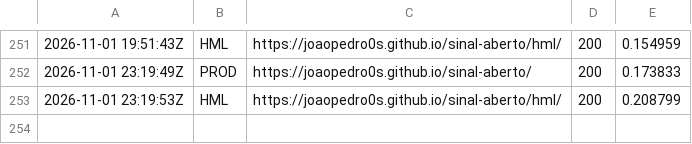
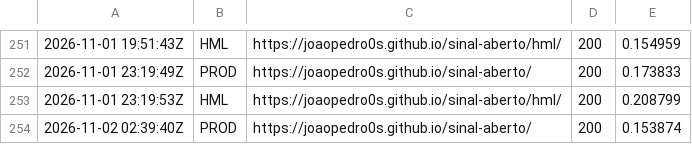
Before and after one commit to Joaopedro0s/sinal-aberto, a CSV file: status/sondas.csv, drawn as a sheet; only a part is shown, gaps mark what is left out.

```diff
--- a/status/sondas.csv
+++ b/status/sondas.csv
@@ -253 +253,2 @@
 2026-11-01 23:19:53Z,HML,https://joaopedro0s.github.io/sinal-aberto/hml/,200,0.208799
+2026-11-02 02:39:40Z,PROD,https://joaopedro0s.github.io/sinal-aberto/,200,0.153874
```
